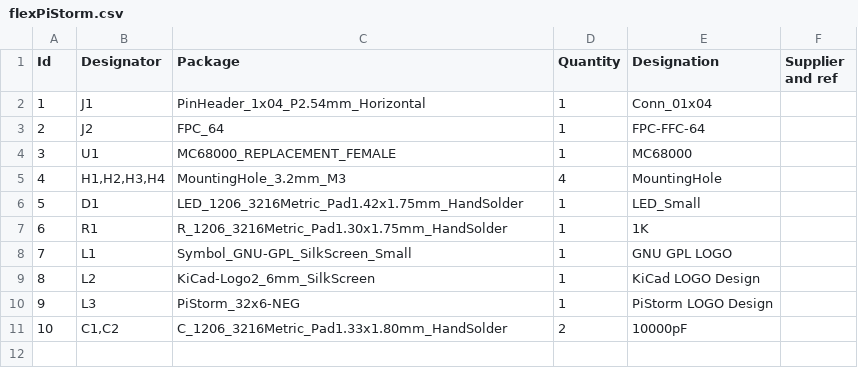
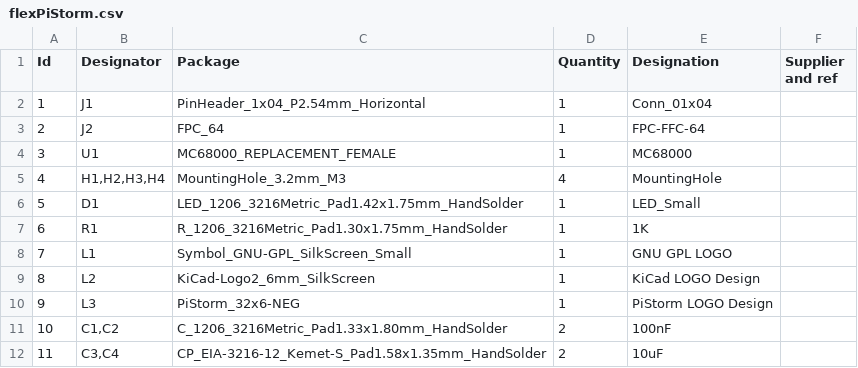
Before and after one commit to gianlucarenzi/flexm68k, a CSV file: flexPiStorm/production/flexPiStorm.csv, drawn as a sheet.

```diff
--- a/flexPiStorm/production/flexPiStorm.csv
+++ b/flexPiStorm/production/flexPiStorm.csv
@@ -10,2 +10,3 @@
 9;"L3";"PiStorm_32x6-NEG";1;"PiStorm LOGO Design";;;
-10;"C1,C2";"C_1206_3216Metric_Pad1.33x1.80mm_HandSolder";2;"10000pF";;;
+10;"C1,C2";"C_1206_3216Metric_Pad1.33x1.80mm_HandSolder";2;"100nF";;;
+11;"C3,C4";"CP_EIA-3216-12_Kemet-S_Pad1.58x1.35mm_HandSolder";2;"10uF";;;
```
Also changed, not shown: 15 other files.
